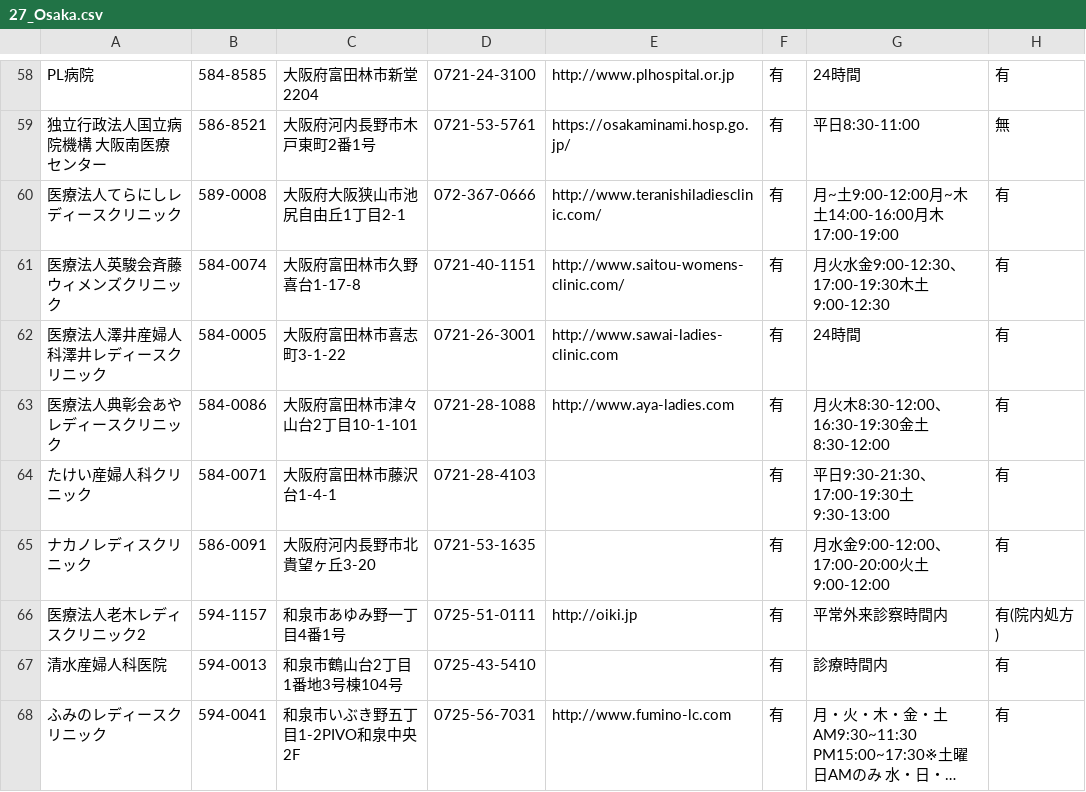
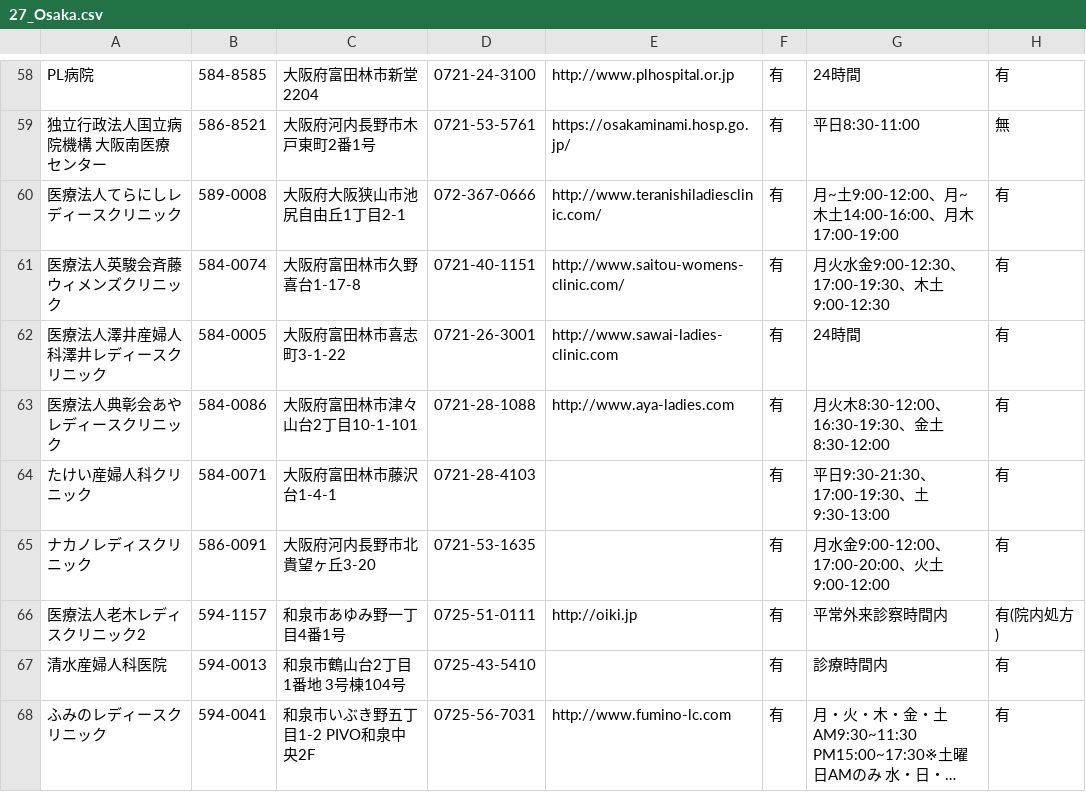
Before and after one commit to kaizumaki/opendata-pdf-to-csv, a CSV file: output_files/27_Osaka.csv, drawn as a sheet; only a part is shown, gaps mark what is left out; long unchanged cells end in …; the diff covers the shown part only; the diff names each change by its address in the sheet, - before the commit and + after, or states it on an @@ line.

```diff
--- a/output_files/27_Osaka.csv
+++ b/output_files/27_Osaka.csv
-G60: 月~土9:00-12:00月~木土14:00-16:00月木17:00-19:00
+G60: 月~土9:00-12:00、月~木土14:00-16:00、月木17:00-19:00
-G61: 月火水金9:00-12:30、17:00-19:30木土9:00-12:30
+G61: 月火水金9:00-12:30、17:00-19:30、木土9:00-12:30
-G63: 月火木8:30-12:00、16:30-19:30金土8:30-12:00
+G63: 月火木8:30-12:00、16:30-19:30、金土8:30-12:00
-G64: 平日9:30-21:30、17:00-19:30土9:30-13:00
+G64: 平日9:30-21:30、17:00-19:30、土9:30-13:00
-G65: 月水金9:00-12:00、17:00-20:00火土9:00-12:00
+G65: 月水金9:00-12:00、17:00-20:00、火土9:00-12:00
-C67: 和泉市鶴山台2丁目1番地3号棟104号
+C67: 和泉市鶴山台2丁目1番地 3号棟104号
-C68: 和泉市いぶき野五丁目1-2PIVO和泉中央2F
+C68: 和泉市いぶき野五丁目1-2 PIVO和泉中央2F
```
Also changed, not shown: 79 edited cells elsewhere in this file, 1 other file.
